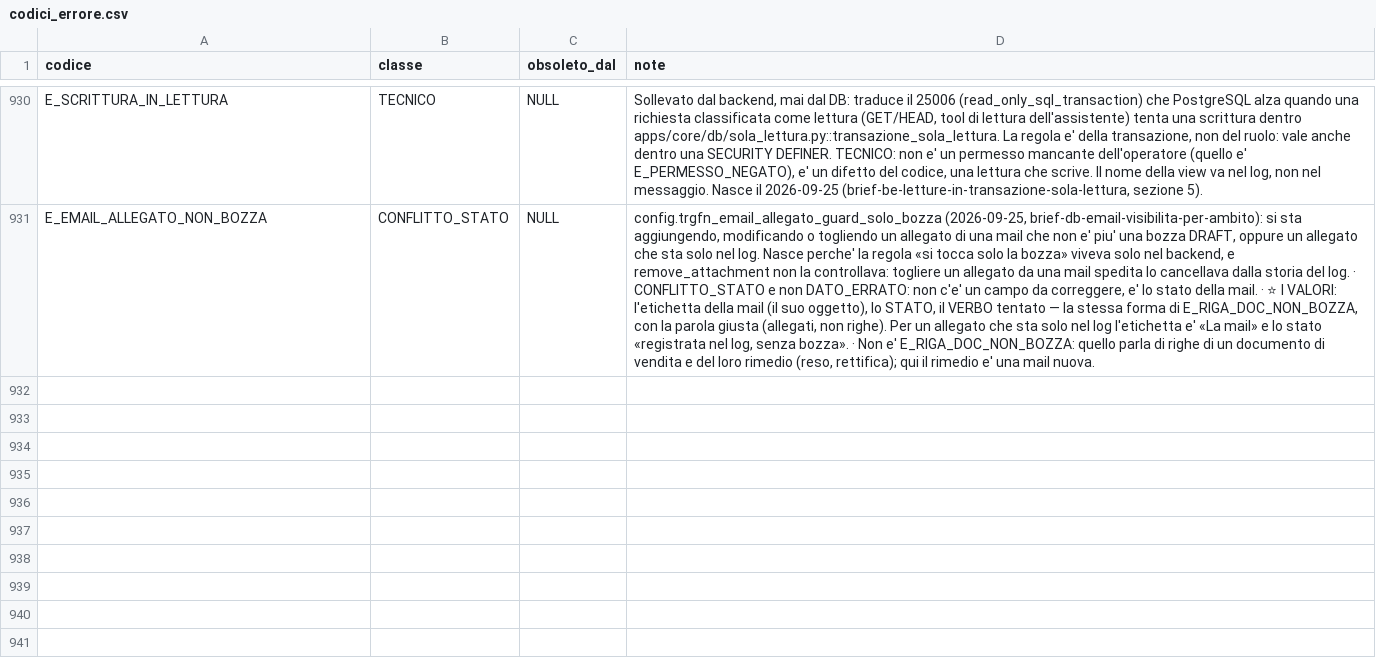
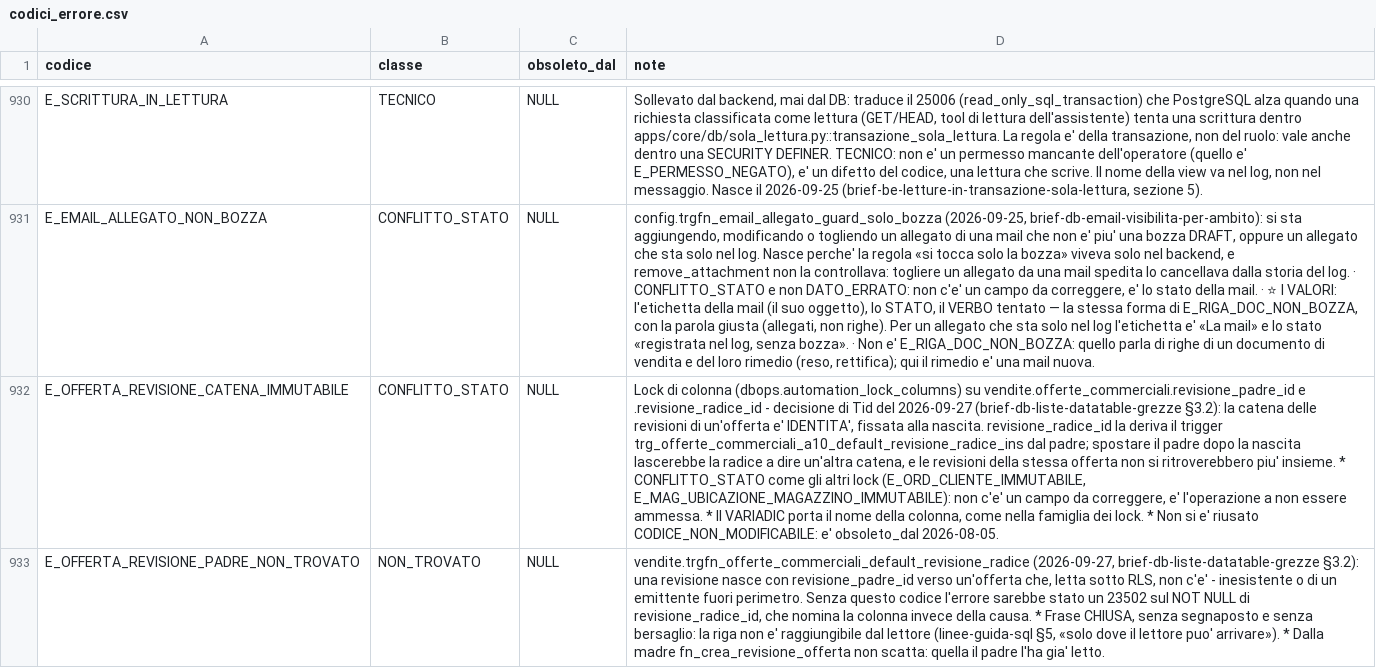
Before and after one commit to Tito-it/ZeroErp, a CSV file: db/changelog/migrations_v2/80_data/sql/config/codici_errore.csv, drawn as a sheet; only a part is shown, gaps mark what is left out; the diff names each change by its address in the sheet, - before the commit and + after, or states it on an @@ line.

```diff
--- a/db/changelog/migrations_v2/80_data/sql/config/codici_errore.csv
+++ b/db/changelog/migrations_v2/80_data/sql/config/codici_errore.csv
+row 932: E_OFFERTA_REVISIONE_CATENA_IMMUTABILE | CONFLITTO_STATO | NULL | Lock di colonna (dbops.automation_lock_columns) su vendite.offerte_commerciali.revisione_padre_id e .revisione_radice_id - decisione di Tid del 2026-09-27 (brief-db-liste-datatable-grezze §3.2): la catena delle revisioni di un'offerta e' IDENTITA', fissata alla nascita. revisione_radice_id la deriva il trigger trg_offerte_commerciali_a10_default_revisione_radice_ins dal padre; spostare il padre dopo la nascita lascerebbe la radice a dire un'altra catena, e le revisioni della stessa offerta non si ritroverebbero piu' insieme. * CONFLITTO_STATO come gli altri lock (E_ORD_CLIENTE_IMMUTABILE, E_MAG_UBICAZIONE_MAGAZZINO_IMMUTABILE): non c'e' un campo da correggere, e' l'operazione a non essere ammessa. * Il VARIADIC porta il nome della colonna, come nella famiglia dei lock. * Non si e' riusato CODICE_NON_MODIFICABILE: e' obsoleto_dal 2026-08-05.
+row 933: E_OFFERTA_REVISIONE_PADRE_NON_TROVATO | NON_TROVATO | NULL | vendite.trgfn_offerte_commerciali_default_revisione_radice (2026-09-27, brief-db-liste-datatable-grezze §3.2): una revisione nasce con revisione_padre_id verso un'offerta che, letta sotto RLS, non c'e' - inesistente o di un emittente fuori perimetro. Senza questo codice l'errore sarebbe stato un 23502 sul NOT NULL di revisione_radice_id, che nomina la colonna invece della causa. * Frase CHIUSA, senza segnaposto e senza bersaglio: la riga non e' raggiungibile dal lettore (linee-guida-sql §5, «solo dove il lettore puo' arrivare»). * Dalla madre fn_crea_revisione_offerta non scatta: quella il padre l'ha gia' letto.
```
Also changed, not shown: db/changelog/migrations_v2/80_data/sql/config/messaggi_errore.csv, db/changelog/migrations_v2/80_data/sql/dbops/automation_lock_columns.csv, 34 other files.
